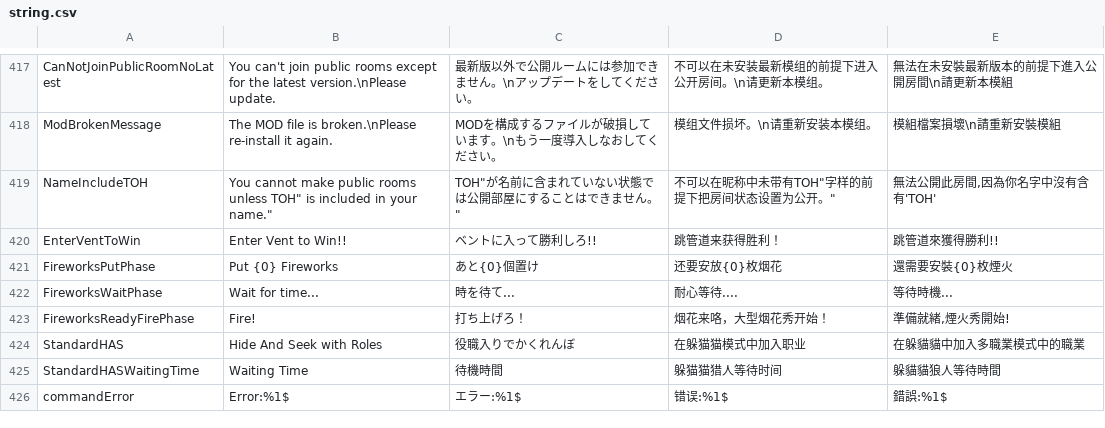
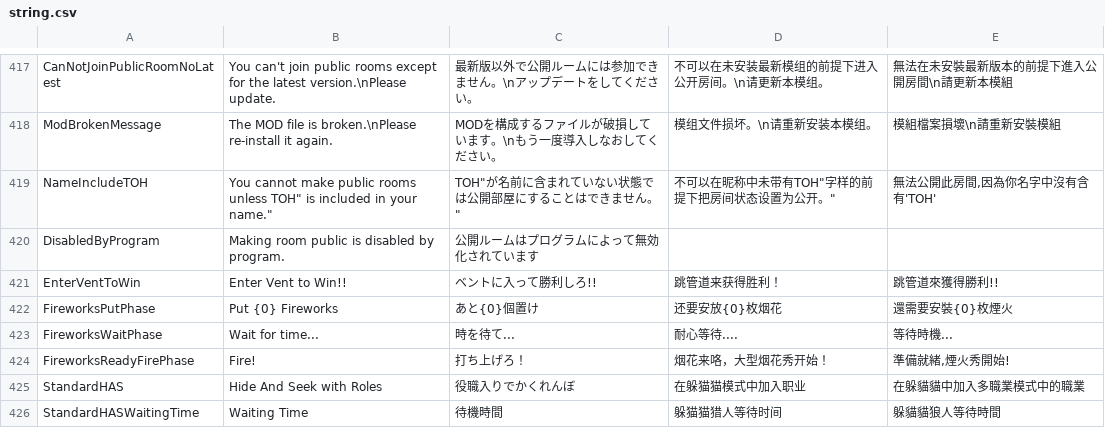
Before and after one commit to tukasa0001/TownOfHost, a CSV file: Resources/string.csv, drawn as a sheet; only a part is shown, gaps mark what is left out; the shorter side is filled out with more unchanged rows.

Commit message:
DisabledByProgramの翻訳を追加

```diff
--- a/Resources/string.csv
+++ b/Resources/string.csv
@@ -419,2 +419,3 @@ ModBrokenMessage,The MOD file is broken.\nPlease re-install it again.,MODを構
 NameIncludeTOH,"You cannot make public rooms unless "TOH" is included in your name.",""TOH"が名前に含まれていない状態では公開部屋にすることはできません。","不可以在昵称中未带有"TOH"字样的前提下把房间状态设置为公开。","無法公開此房間,因為你名字中沒有含有'TOH'"
+DisabledByProgram,"Making room public is disabled by program.","公開ルームはプログラムによって無効化されています"
 EnterVentToWin,Enter Vent to Win!!,ベントに入って勝利しろ!!,跳管道来获得胜利！,跳管道來獲得勝利!!
```
